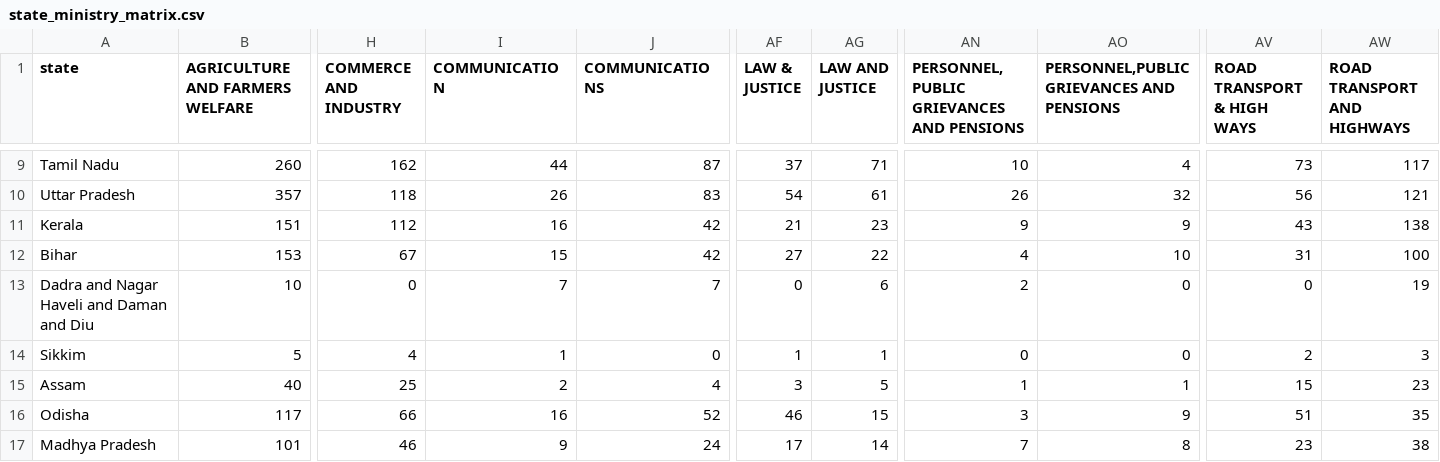
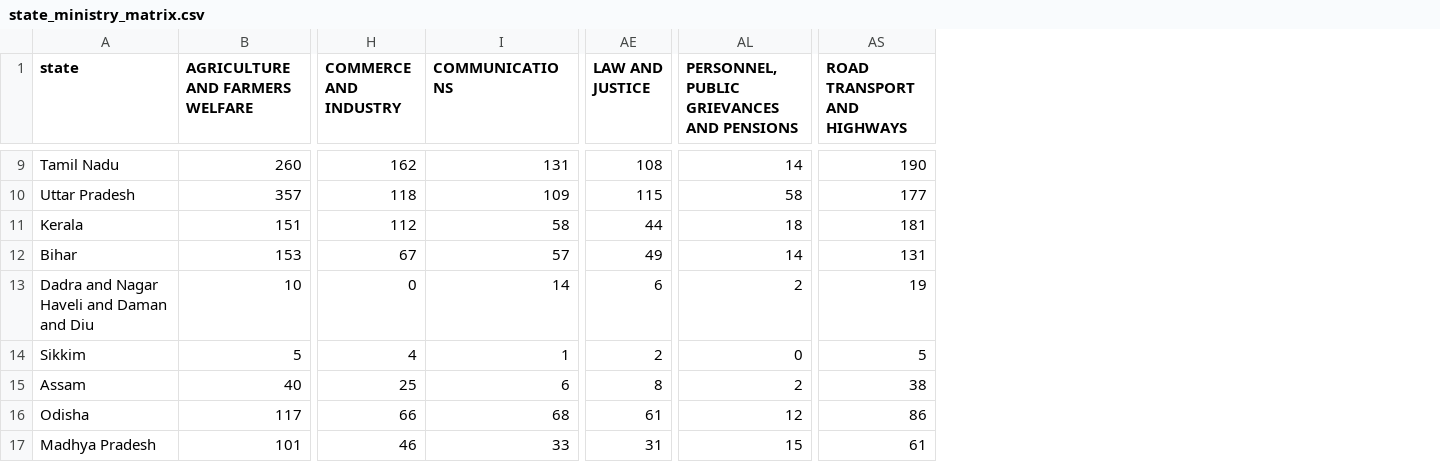
Before and after one commit to herrrickshaw/lok-rajya-sabha-qa, a CSV file: data/processed/state_ministry_matrix.csv, drawn as a sheet; only a part is shown, gaps mark what is left out; removed rows and columns are numbered as before the commit, all else as after; the diff covers the shown part only; the diff names each change by its address in the sheet, - before the commit and + after, or states it on an @@ line.

```diff
--- a/data/processed/state_ministry_matrix.csv
+++ b/data/processed/state_ministry_matrix.csv
-column I (COMMUNICATION), rows 9-17: 44 | 26 | 16 | 15 | 7 | 1 | 2 | 16 | 9
-column AF (LAW & JUSTICE), rows 9-17: 37 | 54 | 21 | 27 | 0 | 1 | 3 | 46 | 17
-column AO, row 1: PERSONNEL,PUBLIC GRIEVANCES AND PENSIONS; rows 9-17: 4 | 32 | 9 | 10 | 0 | 0 | 1 | 9 | 8
-column AV (ROAD TRANSPORT & HIGH WAYS), rows 9-17: 73 | 56 | 43 | 31 | 0 | 2 | 15 | 51 | 23
-I9 (COMMUNICATIONS): 87
+I9 (COMMUNICATIONS): 131
-AE9 (LAW AND JUSTICE): 71
+AE9 (LAW AND JUSTICE): 108
-AL9: 10
+AL9: 14
-AS9 (ROAD TRANSPORT AND HIGHWAYS): 117
+AS9 (ROAD TRANSPORT AND HIGHWAYS): 190
-I10 (COMMUNICATIONS): 83
+I10 (COMMUNICATIONS): 109
-AE10 (LAW AND JUSTICE): 61
+AE10 (LAW AND JUSTICE): 115
-AL10: 26
+AL10: 58
-AS10 (ROAD TRANSPORT AND HIGHWAYS): 121
+AS10 (ROAD TRANSPORT AND HIGHWAYS): 177
-I11 (COMMUNICATIONS): 42
+I11 (COMMUNICATIONS): 58
-AE11 (LAW AND JUSTICE): 23
+AE11 (LAW AND JUSTICE): 44
-AL11: 9
+AL11: 18
-AS11 (ROAD TRANSPORT AND HIGHWAYS): 138
+AS11 (ROAD TRANSPORT AND HIGHWAYS): 181
-I12 (COMMUNICATIONS): 42
+I12 (COMMUNICATIONS): 57
-AE12 (LAW AND JUSTICE): 22
+AE12 (LAW AND JUSTICE): 49
-AL12: 4
+AL12: 14
-AS12 (ROAD TRANSPORT AND HIGHWAYS): 100
+AS12 (ROAD TRANSPORT AND HIGHWAYS): 131
-I13 (COMMUNICATIONS): 7
+I13 (COMMUNICATIONS): 14
-I14 (COMMUNICATIONS): 0
+I14 (COMMUNICATIONS): 1
-AE14 (LAW AND JUSTICE): 1
+AE14 (LAW AND JUSTICE): 2
-AS14 (ROAD TRANSPORT AND HIGHWAYS): 3
+AS14 (ROAD TRANSPORT AND HIGHWAYS): 5
-I15 (COMMUNICATIONS): 4
+I15 (COMMUNICATIONS): 6
-AE15 (LAW AND JUSTICE): 5
+AE15 (LAW AND JUSTICE): 8
-AL15: 1
+AL15: 2
-AS15 (ROAD TRANSPORT AND HIGHWAYS): 23
+AS15 (ROAD TRANSPORT AND HIGHWAYS): 38
-I16 (COMMUNICATIONS): 52
+I16 (COMMUNICATIONS): 68
-AE16 (LAW AND JUSTICE): 15
+AE16 (LAW AND JUSTICE): 61
-AL16: 3
+AL16: 12
-AS16 (ROAD TRANSPORT AND HIGHWAYS): 35
+AS16 (ROAD TRANSPORT AND HIGHWAYS): 86
-I17 (COMMUNICATIONS): 24
+I17 (COMMUNICATIONS): 33
-AE17 (LAW AND JUSTICE): 14
+AE17 (LAW AND JUSTICE): 31
-AL17: 7
+AL17: 15
-AS17 (ROAD TRANSPORT AND HIGHWAYS): 38
+AS17 (ROAD TRANSPORT AND HIGHWAYS): 61
```
Also changed, not shown: 73 edited cells elsewhere in this file, data/processed/kg_ministry_cooccurrence.csv, data/processed/kg_pagerank.csv, 57 other files.
